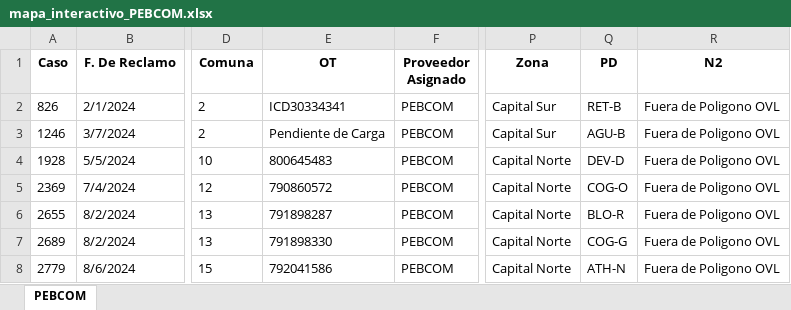
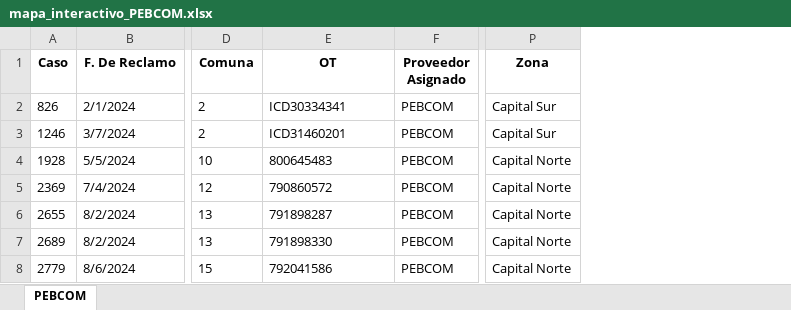
Before and after one commit to gestiondereclamosteco/pebcom, an Excel workbook: mapa_interactivo_PEBCOM.xlsx, sheet PEBCOM, drawn as a sheet; only a part is shown, gaps mark what is left out; values as stored, in another font and other column widths than the file's, no borders; removed rows and columns are numbered as before the commit, all else as after; the diff covers the shown part only; the diff names each change by its address in the sheet, - before the commit and + after, or states it on an @@ line.

Commit message:
🔄 Actualización automática del mapa (2025-10-07 09:03:01)

```diff
--- a/mapa_interactivo_PEBCOM.xlsx (sheet PEBCOM)
+++ b/mapa_interactivo_PEBCOM.xlsx (sheet PEBCOM)
-column Q (PD), rows 2-8: RET-B | AGU-B | DEV-D | COG-O | BLO-R | COG-G | ATH-N
-column R (N2), rows 2-8: all Fuera de Poligono OVL
-E3 (OT): Pendiente de Carga
+E3 (OT): ICD31460201
```
Also changed, not shown: 4 added rows, 1 removed row and 11 edited cells elsewhere in this sheet, 1 other file.
